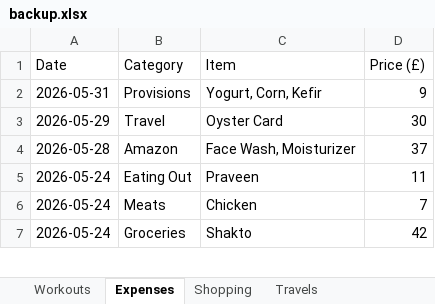
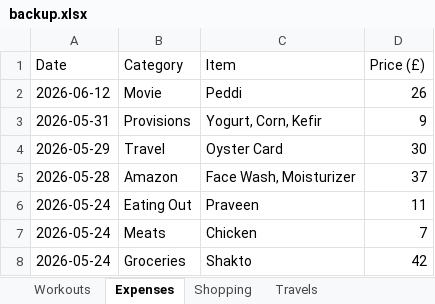
Before and after one commit to itspraveenk/Praveen_Fitness_App, an Excel workbook: data/backup.xlsx, sheet Expenses, drawn as a sheet; only a part is shown; values as stored, in another font and other column widths than the file's, no borders; the diff names each change by its address in the sheet, - before the commit and + after, or states it on an @@ line.

```diff
--- a/data/backup.xlsx (sheet Expenses)
+++ b/data/backup.xlsx (sheet Expenses)
+row 2: 2026-06-12 | Movie | Peddi | 26
```
Also changed, not shown: sheet Workouts.
